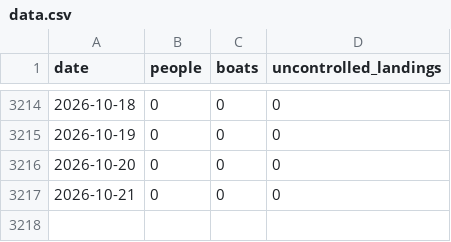
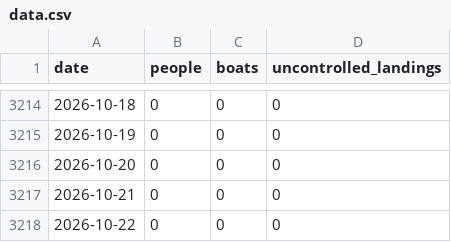
Before and after one commit to danseacroft-lang/migrantcross, a CSV file: data.csv, drawn as a sheet; only a part is shown, gaps mark what is left out; the diff names each change by its address in the sheet, - before the commit and + after, or states it on an @@ line.

```diff
--- a/data.csv
+++ b/data.csv
+row 3218: 2026-10-22 | 0 | 0 | 0
```
Also changed, not shown: 7 other files.
